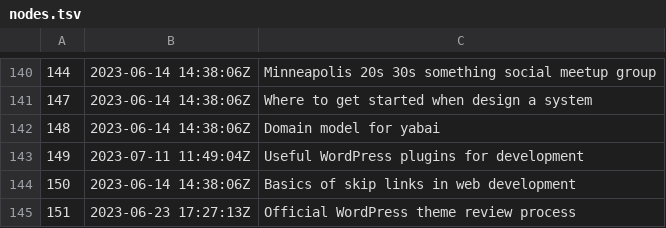
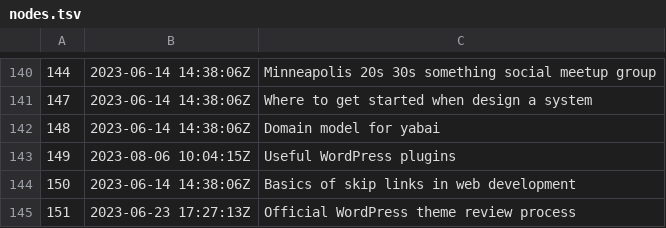
Before and after one commit to jlrickert/zet, a TSV file: docs/dex/nodes.tsv, drawn as a sheet; only a part is shown, gaps mark what is left out.

```diff
--- a/docs/dex/nodes.tsv
+++ b/docs/dex/nodes.tsv
@@ -142,3 +142,3 @@
 148	2023-06-14 14:38:06Z	Domain model for yabai
-149	2023-07-11 11:49:04Z	Useful WordPress plugins for development
+149	2023-08-06 10:04:15Z	Useful WordPress plugins
 150	2023-06-14 14:38:06Z	Basics of skip links in web development
```
Also changed, not shown: 2 other files.
